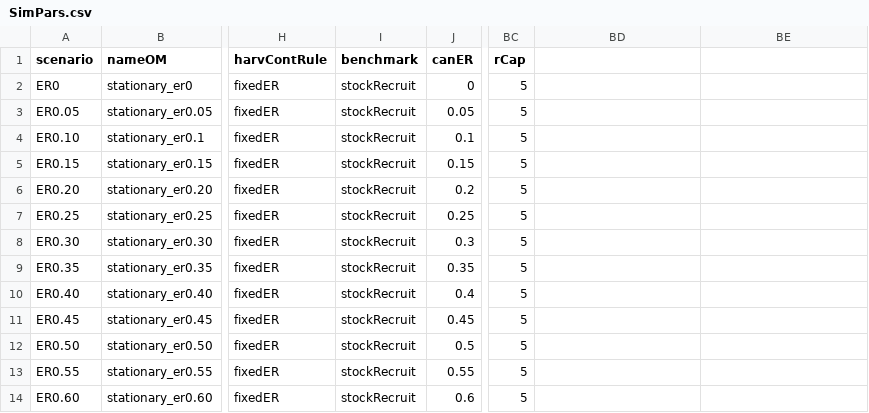
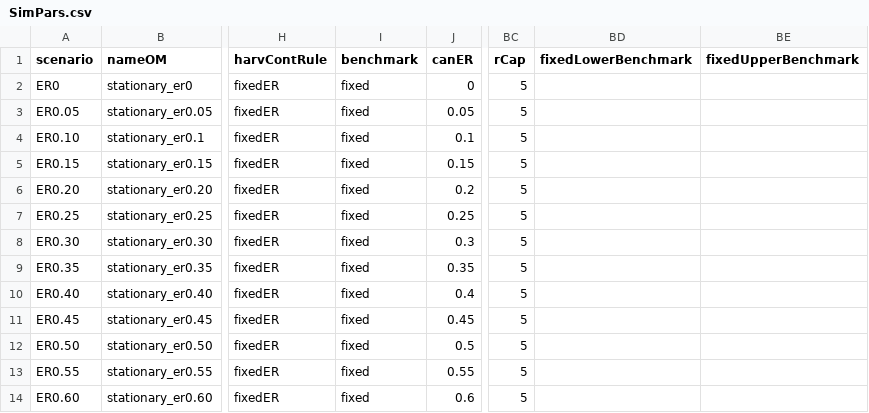
Before and after one commit to Pacific-salmon-assess/FIA-CN-FSRR-FSAR, a CSV file: data/samsim pars/SimPars.csv, drawn as a sheet; only a part is shown, gaps mark what is left out; the diff names each change by its address in the sheet, - before the commit and + after, or states it on an @@ line.

Commit message:
added hatchery branch of samsim

```diff
--- a/data/samsim pars/SimPars.csv
+++ b/data/samsim pars/SimPars.csv
-BD1: (empty)
+BD1: fixedLowerBenchmark
-BE1: (empty)
+BE1: fixedUpperBenchmark
-I2:I14 (benchmark): stockRecruit
+I2:I14 (benchmark): fixed
```
Also changed, not shown: 1 other file.
